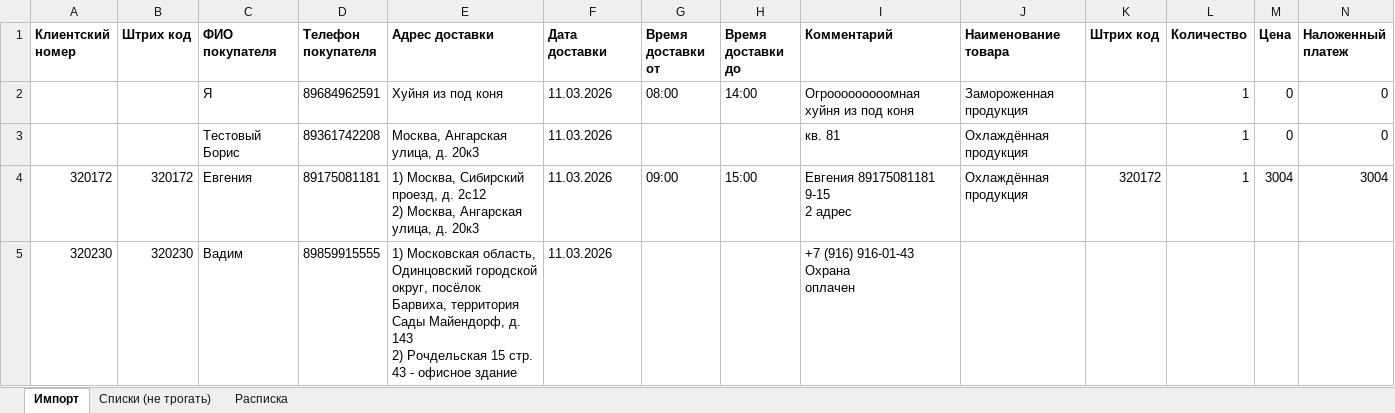
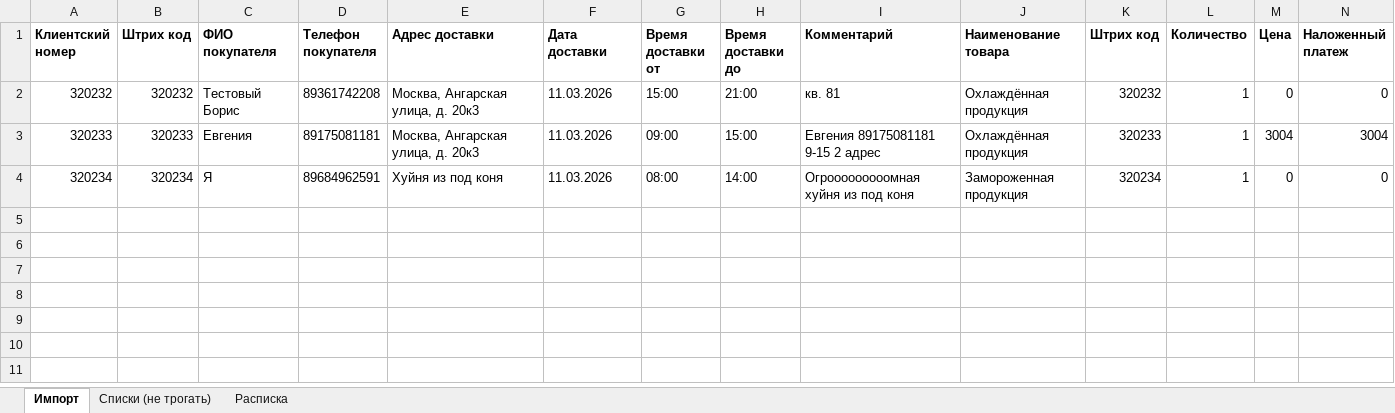
Before and after one commit to CoraxTR/warehouseHelper, an Excel workbook: 10.03.2026.xlsx, sheet Импорт, drawn as a sheet; only a part is shown; values as stored, in another font and other column widths than the file's, no borders; removed rows and columns are numbered as before the commit, all else as after; rows hold the shown columns only; ↵ is a line break in a cell; the diff names each change by its address in the sheet, - before the commit and + after, or states it on an @@ line.

```diff
--- a/10.03.2026.xlsx (sheet Импорт)
+++ b/10.03.2026.xlsx (sheet Импорт)
-row 2:  |  | Я | 89684962591 | Хуйня из под коня | 11.03.2026 | 08:00 | 14:00 | Огрооооооооомная хуйня из под коня | Замороженная продукция |  | 1 | 0 | 0
-A2 (Клиентский номер): (empty)
+A2 (Клиентский номер): 320232
-B2 (Штрих код): (empty)
+B2 (Штрих код): 320232
-G2 (Время доставки от): (empty)
+G2 (Время доставки от): 15:00
-H2 (Время доставки до): (empty)
+H2 (Время доставки до): 21:00
-K2 (Штрих код): (empty)
+K2 (Штрих код): 320232
-A3 (Клиентский номер): 320172
+A3 (Клиентский номер): 320233
-B3 (Штрих код): 320172
+B3 (Штрих код): 320233
-E3 (Адрес доставки): 1) Москва, Сибирский проезд, д. 2с12 ↵ 2) Москва, Ангарская…
+E3 (Адрес доставки): Москва, Ангарская…
-I3 (Комментарий): Евгения 89175081181 ↵ 9-15 ↵ 2 адрес
+I3 (Комментарий): Евгения 89175081181 9-15 2 адрес
-K3 (Штрих код): 320172
+K3 (Штрих код): 320233
-row 5: 320230 | 320230 | Вадим | 89859915555 | 1) Московская область, Одинцовский городской округ, посёлок Барвиха, территория Сады Майендорф, д. 143 ↵ 2) Рочдельская 15 стр. 43 - офисное здание | 11.03.2026 |  |  | +7 (916) 916-01-43 Охрана ↵ оплачен
+row 4: 320234 | 320234 | Я | 89684962591 | Хуйня из под коня | 11.03.2026 | 08:00 | 14:00 | Огрооооооооомная хуйня из под коня | Замороженная продукция | 320234 | 1 | 0 | 0
```
Also changed, not shown: sheet Расписка, 2 other files.
